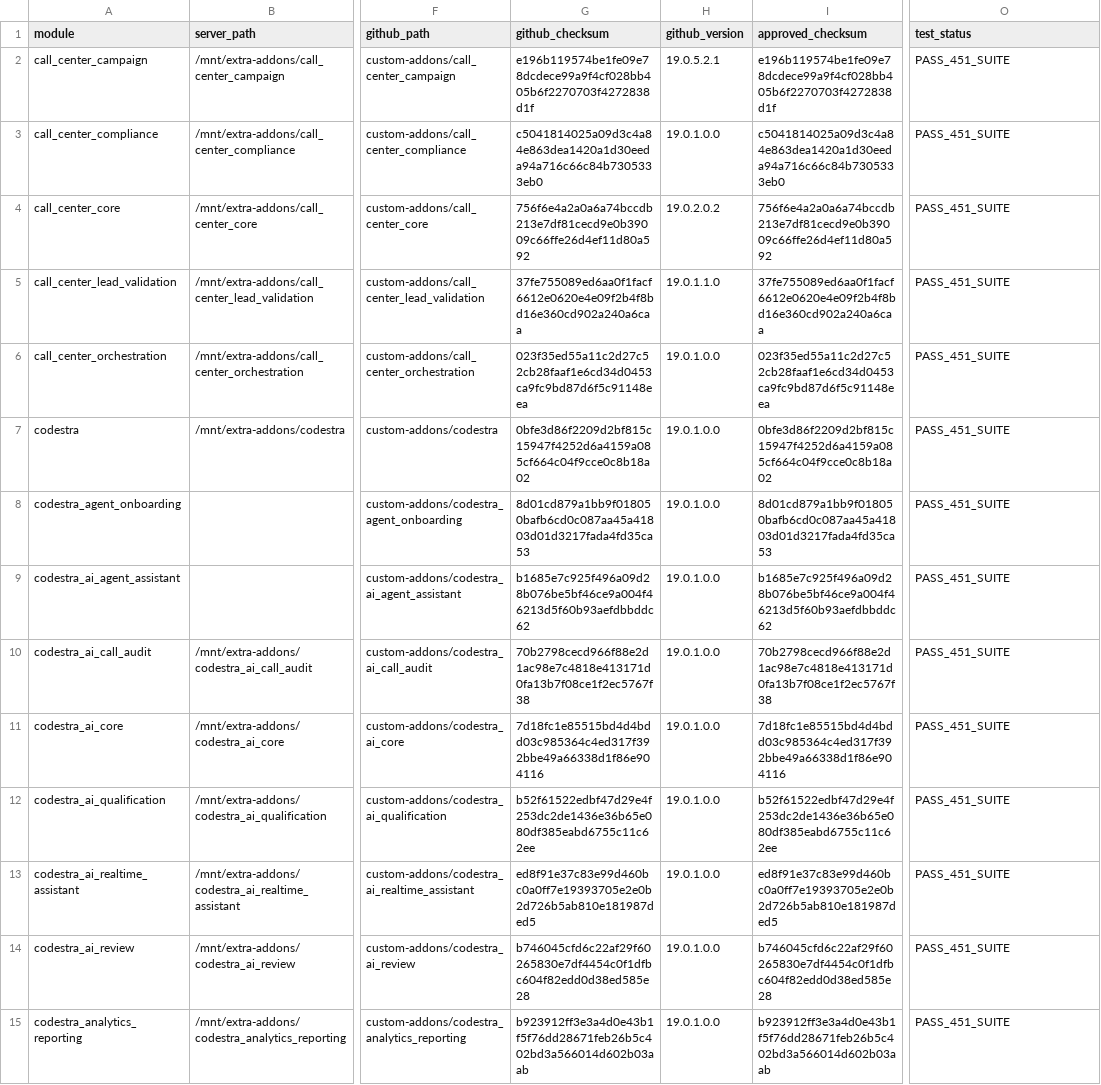
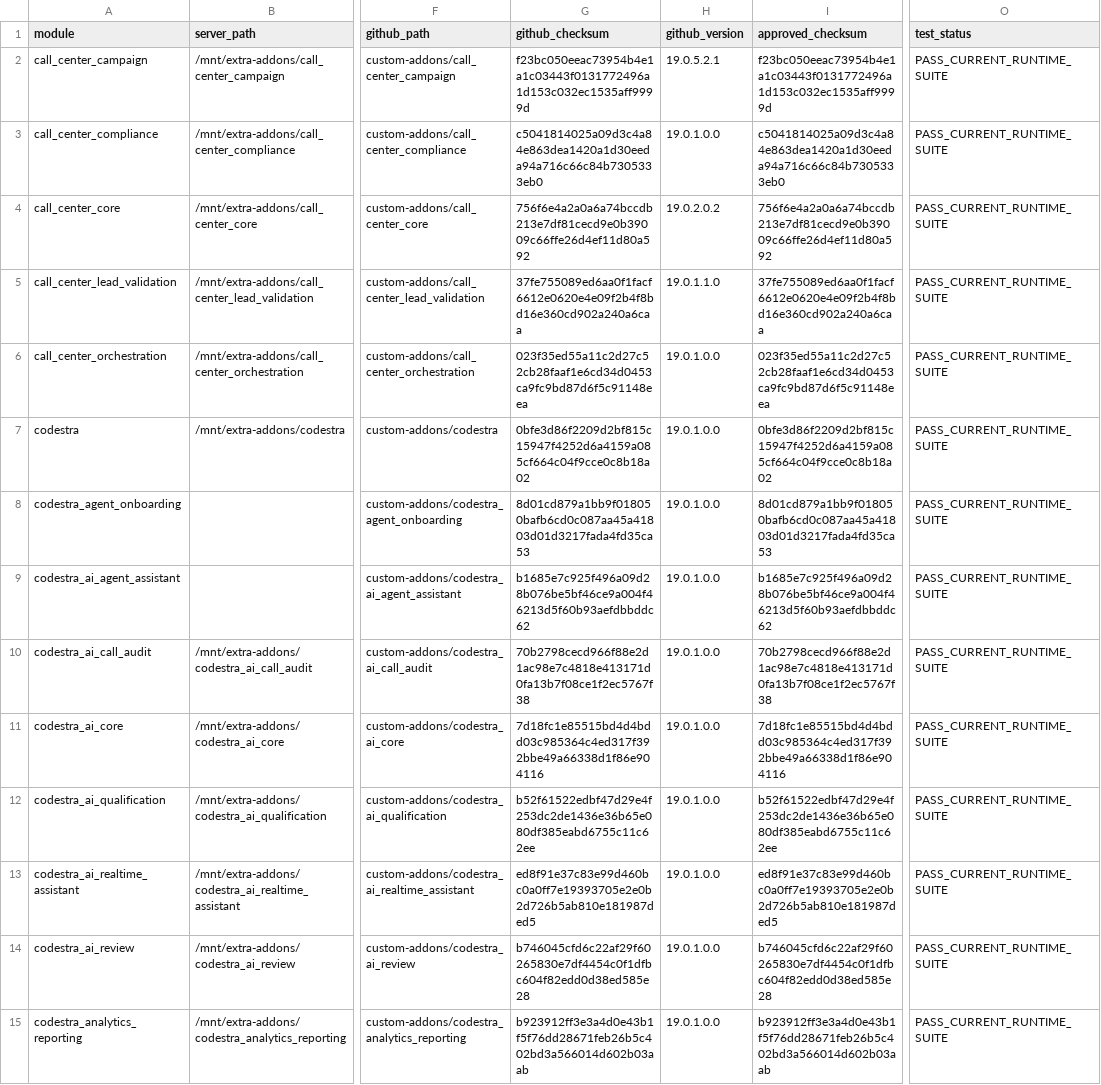
Before and after one commit to appolon1908-hue/Odoo, a CSV file: SERVER-VS-GITHUB-MODULE-LEDGER.csv, drawn as a sheet; only a part is shown, gaps mark what is left out; the diff covers the shown part only; the diff names each change by its address in the sheet, - before the commit and + after, or states it on an @@ line.

```diff
--- a/SERVER-VS-GITHUB-MODULE-LEDGER.csv
+++ b/SERVER-VS-GITHUB-MODULE-LEDGER.csv
-G2 (github_checksum): e196b119574be1fe09e78dcdece99a9f4cf028bb405b6f2270703f4272838d1f
+G2 (github_checksum): f23bc050eeac73954b4e1a1c03443f0131772496a1d153c032ec1535aff9999d
-I2 (approved_checksum): e196b119574be1fe09e78dcdece99a9f4cf028bb405b6f2270703f4272838d1f
+I2 (approved_checksum): f23bc050eeac73954b4e1a1c03443f0131772496a1d153c032ec1535aff9999d
-O2:O15 (test_status): PASS_451_SUITE
+O2:O15 (test_status): PASS_CURRENT_RUNTIME_SUITE
```
Also changed, not shown: 65 edited cells elsewhere in this file, docs/reconciliation/BRANCH-PR-LEDGER.csv, docs/reconciliation/ODOO-ENDPOINT-INVENTORY.csv, 4 other files.
